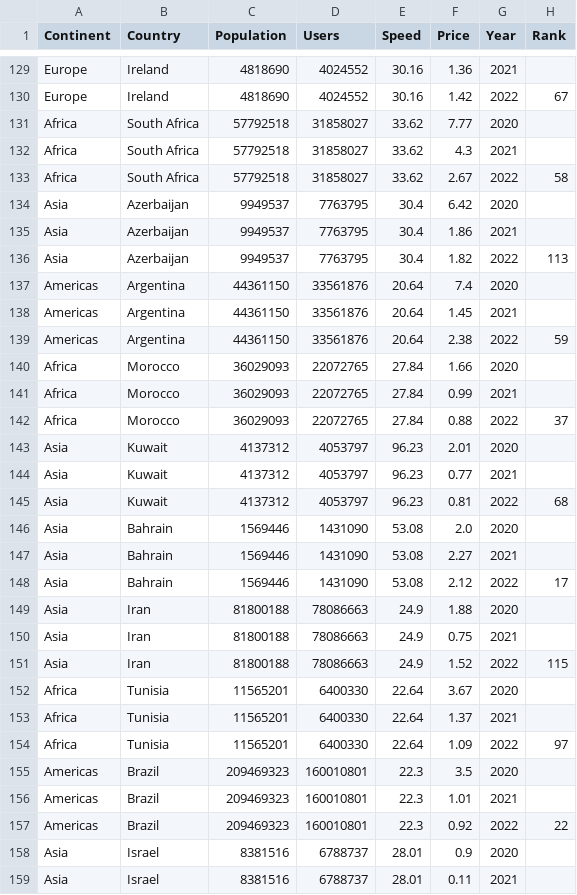
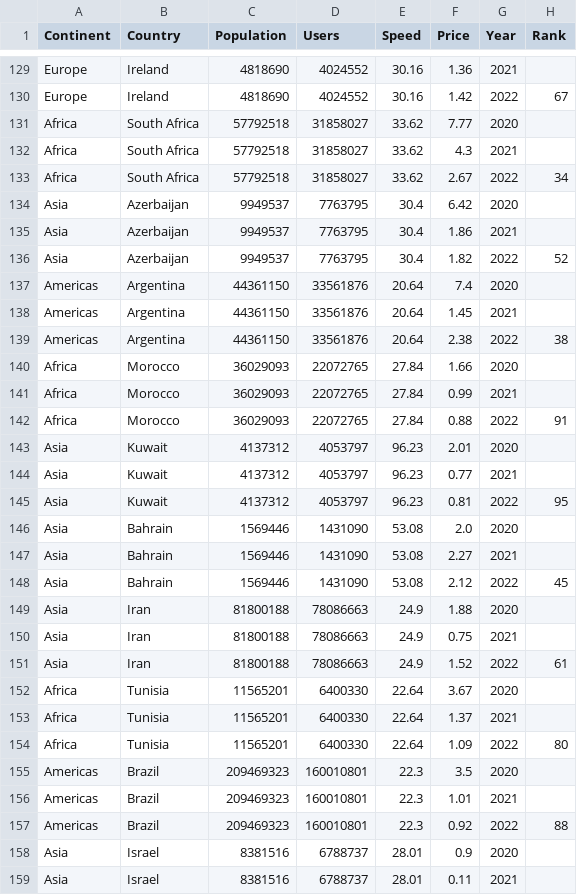
Before and after one commit to ShenyiHu/FIT3179_S2_2022, a CSV file: Data_Visualisation_2/data/rank.csv, drawn as a sheet; only a part is shown, gaps mark what is left out; the diff covers the shown part only.

Commit message:
Updated ranks.

```diff
--- a/Data_Visualisation_2/data/rank.csv
+++ b/Data_Visualisation_2/data/rank.csv
@@ -132,27 +132,27 @@ Africa,South Africa,57792518,31858027,33.62,7.77,2020,
 Africa,South Africa,57792518,31858027,33.62,4.3,2021,
-Africa,South Africa,57792518,31858027,33.62,2.67,2022,58
+Africa,South Africa,57792518,31858027,33.62,2.67,2022,34
 Asia,Azerbaijan,9949537,7763795,30.4,6.42,2020,
 Asia,Azerbaijan,9949537,7763795,30.4,1.86,2021,
-Asia,Azerbaijan,9949537,7763795,30.4,1.82,2022,113
+Asia,Azerbaijan,9949537,7763795,30.4,1.82,2022,52
 Americas,Argentina,44361150,33561876,20.64,7.4,2020,
 Americas,Argentina,44361150,33561876,20.64,1.45,2021,
-Americas,Argentina,44361150,33561876,20.64,2.38,2022,59
+Americas,Argentina,44361150,33561876,20.64,2.38,2022,38
 Africa,Morocco,36029093,22072765,27.84,1.66,2020,
 Africa,Morocco,36029093,22072765,27.84,0.99,2021,
-Africa,Morocco,36029093,22072765,27.84,0.88,2022,37
+Africa,Morocco,36029093,22072765,27.84,0.88,2022,91
 Asia,Kuwait,4137312,4053797,96.23,2.01,2020,
 Asia,Kuwait,4137312,4053797,96.23,0.77,2021,
-Asia,Kuwait,4137312,4053797,96.23,0.81,2022,68
+Asia,Kuwait,4137312,4053797,96.23,0.81,2022,95
 Asia,Bahrain,1569446,1431090,53.08,2.0,2020,
 Asia,Bahrain,1569446,1431090,53.08,2.27,2021,
-Asia,Bahrain,1569446,1431090,53.08,2.12,2022,17
+Asia,Bahrain,1569446,1431090,53.08,2.12,2022,45
 Asia,Iran,81800188,78086663,24.9,1.88,2020,
 Asia,Iran,81800188,78086663,24.9,0.75,2021,
-Asia,Iran,81800188,78086663,24.9,1.52,2022,115
+Asia,Iran,81800188,78086663,24.9,1.52,2022,61
 Africa,Tunisia,11565201,6400330,22.64,3.67,2020,
 Africa,Tunisia,11565201,6400330,22.64,1.37,2021,
-Africa,Tunisia,11565201,6400330,22.64,1.09,2022,97
+Africa,Tunisia,11565201,6400330,22.64,1.09,2022,80
 Americas,Brazil,209469323,160010801,22.3,3.5,2020,
 Americas,Brazil,209469323,160010801,22.3,1.01,2021,
-Americas,Brazil,209469323,160010801,22.3,0.92,2022,22
+Americas,Brazil,209469323,160010801,22.3,0.92,2022,88
 Asia,Israel,8381516,6788737,28.01,0.9,2020,
```
Also changed, not shown: 117 edited cells elsewhere in this file, Data_Visualisation_2/data/users_speed_prices.csv, 1 other file.
